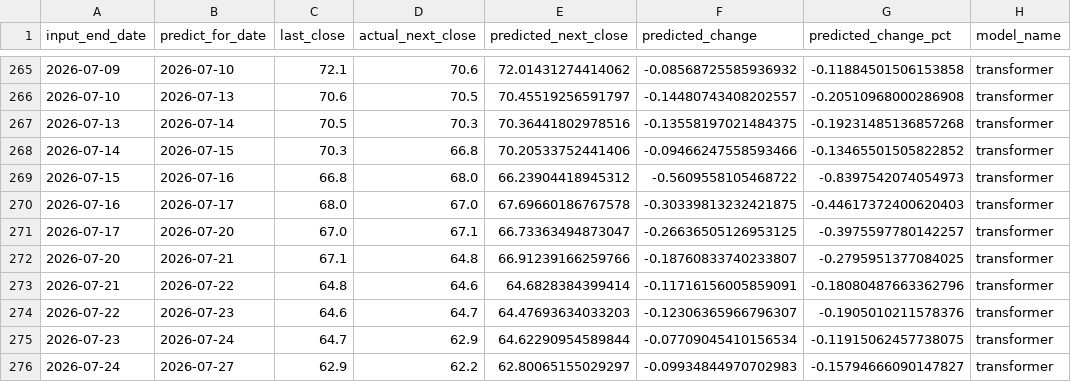
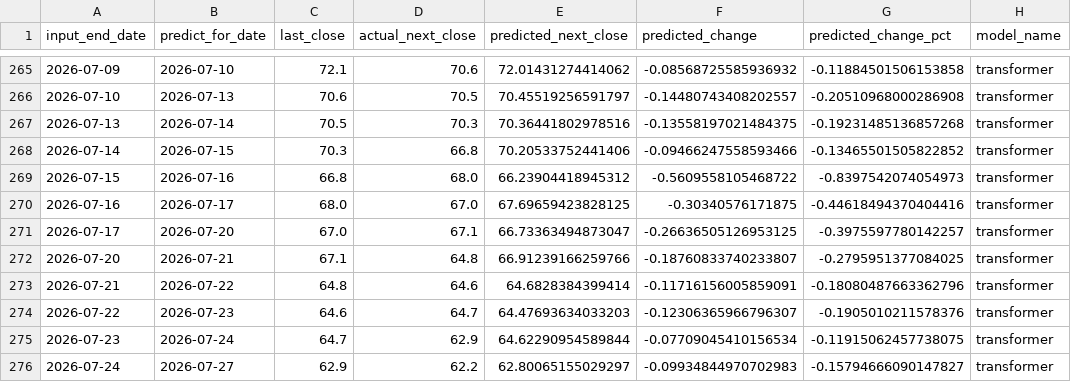
Before and after one commit to dlhdwan/fpt-stock-forecasting, a CSV file: artifacts/raw_fpt_only_residual_cnnlstm_transformer/output/weekly_predictions.csv, drawn as a sheet; only a part is shown, gaps mark what is left out; the diff covers the shown part only; the diff names each change by its address in the sheet, - before the commit and + after, or states it on an @@ line.

```diff
--- a/artifacts/raw_fpt_only_residual_cnnlstm_transformer/output/weekly_predictions.csv
+++ b/artifacts/raw_fpt_only_residual_cnnlstm_transformer/output/weekly_predictions.csv
-E270 (predicted_next_close): 67.69660186767578
+E270 (predicted_next_close): 67.69659423828125
-F270 (predicted_change): -0.30339813232421875
+F270 (predicted_change): -0.30340576171875
-G270 (predicted_change_pct): -0.44617372400620403
+G270 (predicted_change_pct): -0.44618494370404416
```
Also changed, not shown: 18 edited cells elsewhere in this file, artifacts/raw_fpt_only_residual_cnnlstm_transformer/output/evaluation_history.csv, artifacts/raw_fpt_only_residual_cnnlstm_transformer/output/weekly_evaluation.csv, 1 other file.
